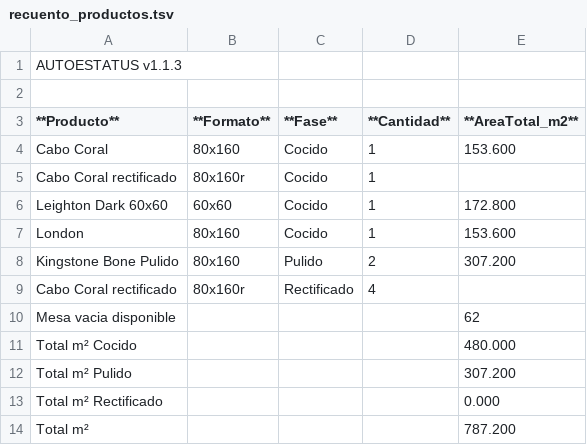
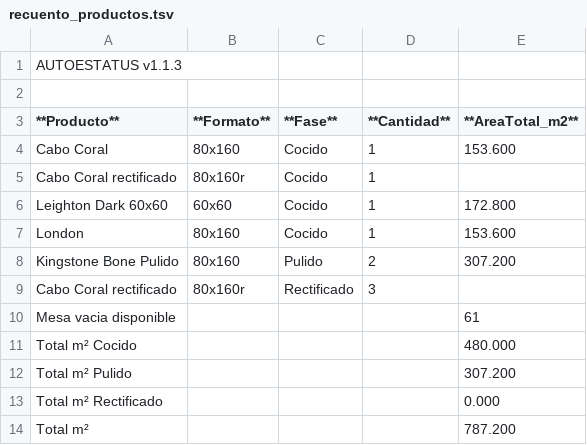
Before and after one commit to Dienicx/AUTOESTATUS, a TSV file: docs/recuento_productos.tsv, drawn as a sheet.

Commit message:
AUTOESTATUS update 2026-08-07 00:47:07

```diff
--- a/docs/recuento_productos.tsv
+++ b/docs/recuento_productos.tsv
@@ -8,4 +8,4 @@ London	80x160	Cocido	1	153.600
 Kingstone Bone Pulido	80x160	Pulido	2	307.200
-Cabo Coral rectificado	80x160r	Rectificado	4	
-Mesa vacia disponible				62
+Cabo Coral rectificado	80x160r	Rectificado	3	
+Mesa vacia disponible				61
 Total m² Cocido				480.000
```
